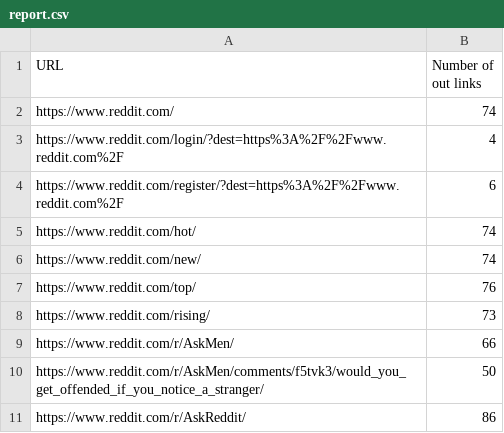
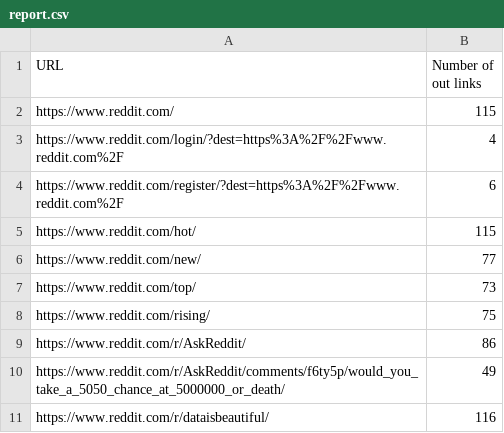
Before and after one commit to RLewis627/web_crawler_4990, a CSV file: report.csv, drawn as a sheet.

```diff
--- a/report.csv
+++ b/report.csv
@@ -1,11 +1,11 @@
 "URL","Number of out links"
-"https://www.reddit.com/","74"
+"https://www.reddit.com/","115"
 "https://www.reddit.com/login/?dest=https%3A%2F%2Fwww.reddit.com%2F","4"
 "https://www.reddit.com/register/?dest=https%3A%2F%2Fwww.reddit.com%2F","6"
-"https://www.reddit.com/hot/","74"
-"https://www.reddit.com/new/","74"
-"https://www.reddit.com/top/","76"
-"https://www.reddit.com/rising/","73"
-"https://www.reddit.com/r/AskMen/","66"
-"https://www.reddit.com/r/AskMen/comments/f5tvk3/would_you_get_offended_if_you_notice_a_stranger/","50"
+"https://www.reddit.com/hot/","115"
+"https://www.reddit.com/new/","77"
+"https://www.reddit.com/top/","73"
+"https://www.reddit.com/rising/","75"
 "https://www.reddit.com/r/AskReddit/","86"
+"https://www.reddit.com/r/AskReddit/comments/f6ty5p/would_you_take_a_5050_chance_at_5000000_or_death/","49"
+"https://www.reddit.com/r/dataisbeautiful/","116"
```
Also changed, not shown: 3 other files.
